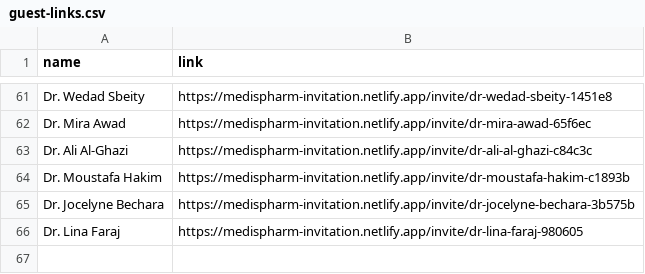
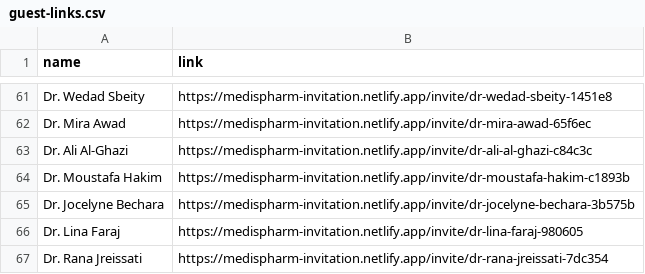
Before and after one commit to melhemkarim/Medis, a CSV file: data/guest-links.csv, drawn as a sheet; only a part is shown, gaps mark what is left out; the diff names each change by its address in the sheet, - before the commit and + after, or states it on an @@ line.

```diff
--- a/data/guest-links.csv
+++ b/data/guest-links.csv
+row 67: Dr. Rana Jreissati | https://medispharm-invitation.netlify.app/invite/dr-rana-jreissati-7dc354
```
Also changed, not shown: data/guests.csv, 1 other file.
